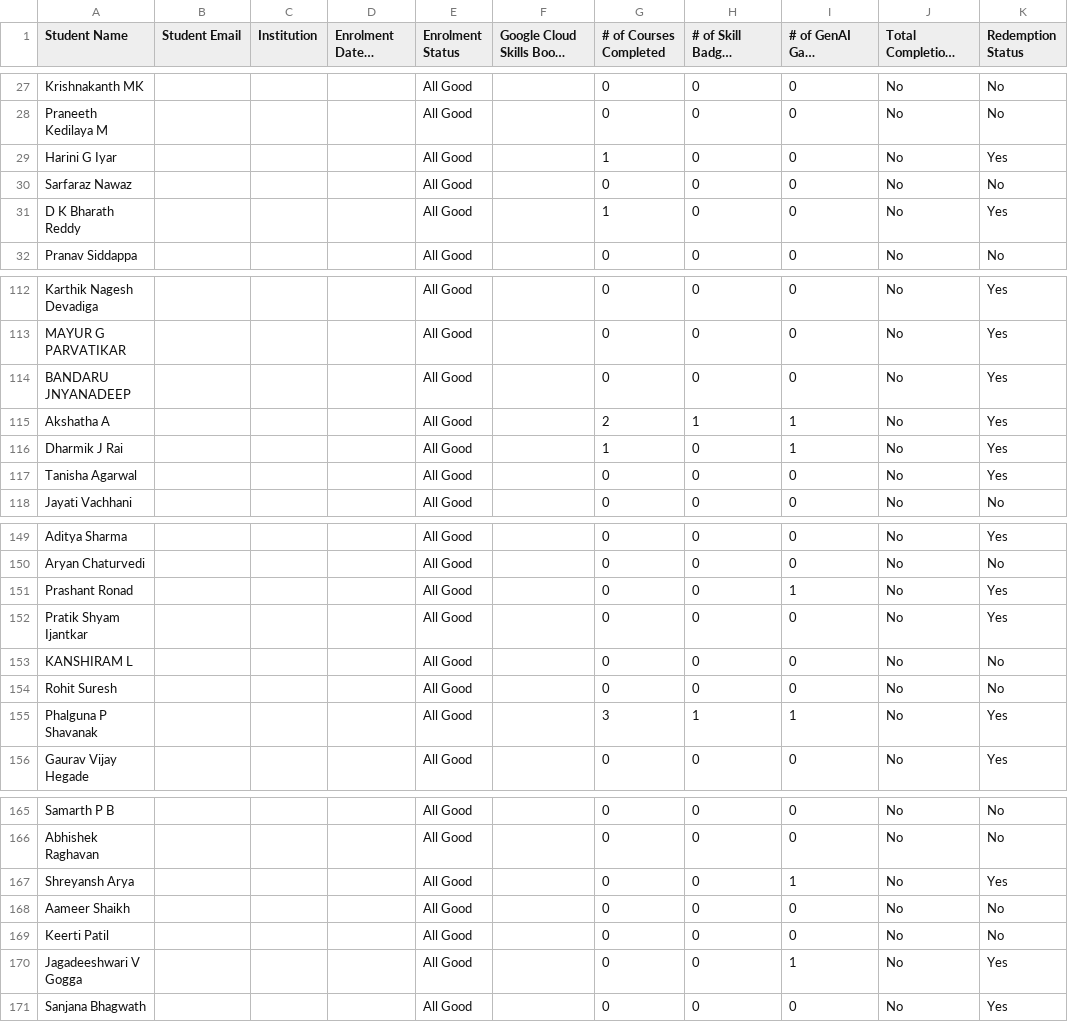
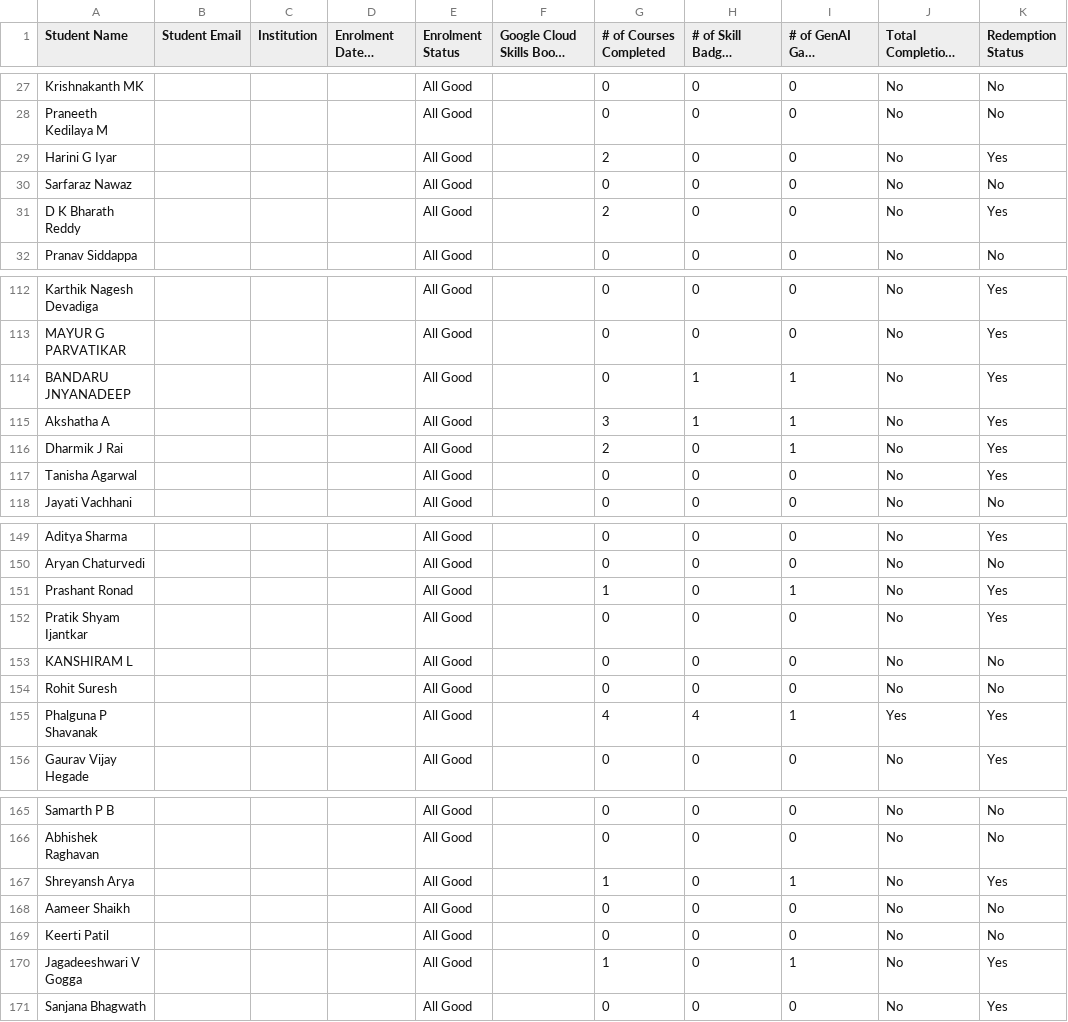
Before and after one commit to DSCRV/GCSJ, a CSV file: data.csv, drawn as a sheet; only a part is shown, gaps mark what is left out; long unchanged cells end in …; the diff covers the shown part only.

Commit message:
Add leaderboard data for 27/09/23

```diff
--- a/data.csv
+++ b/data.csv
@@ -28,5 +28,5 @@ Krishnakanth MK,,,,All Good,,0,0,0,No,No
 Praneeth Kedilaya M,,,,All Good,,0,0,0,No,No
-Harini G Iyar,,,,All Good,,1,0,0,No,Yes
+Harini G Iyar,,,,All Good,,2,0,0,No,Yes
 Sarfaraz Nawaz,,,,All Good,,0,0,0,No,No
-D K Bharath Reddy,,,,All Good,,1,0,0,No,Yes
+D K Bharath Reddy,,,,All Good,,2,0,0,No,Yes
 Pranav Siddappa,,,,All Good,,0,0,0,No,No
@@ -113,5 +113,5 @@ Karthik Nagesh Devadiga,,,,All Good,,0,0,0,No,Yes
 MAYUR G PARVATIKAR,,,,All Good,,0,0,0,No,Yes
-BANDARU JNYANADEEP,,,,All Good,,0,0,0,No,Yes
-Akshatha A,,,,All Good,,2,1,1,No,Yes
-Dharmik J Rai,,,,All Good,,1,0,1,No,Yes
+BANDARU JNYANADEEP,,,,All Good,,0,1,1,No,Yes
+Akshatha A,,,,All Good,,3,1,1,No,Yes
+Dharmik J Rai,,,,All Good,,2,0,1,No,Yes
 Tanisha Agarwal,,,,All Good,,0,0,0,No,Yes
@@ -150,3 +150,3 @@ Aditya Sharma,,,,All Good,,0,0,0,No,Yes
 Aryan Chaturvedi,,,,All Good,,0,0,0,No,No
-Prashant Ronad,,,,All Good,,0,0,1,No,Yes
+Prashant Ronad,,,,All Good,,1,0,1,No,Yes
 Pratik Shyam Ijantkar,,,,All Good,,0,0,0,No,Yes
@@ -154,3 +154,3 @@ KANSHIRAM L,,,,All Good,,0,0,0,No,No
 Rohit Suresh,,,,All Good,,0,0,0,No,No
-Phalguna P Shavanak,,,,All Good,,3,1,1,No,Yes
+Phalguna P Shavanak,,,,All Good,,4,4,1,Yes,Yes
 Gaurav Vijay Hegade,,,,All Good,,0,0,0,No,Yes
@@ -166,6 +166,6 @@ Samarth P B,,,,All Good,,0,0,0,No,No
 Abhishek Raghavan,,,,All Good,,0,0,0,No,No
-Shreyansh Arya,,,,All Good,,0,0,1,No,Yes
+Shreyansh Arya,,,,All Good,,1,0,1,No,Yes
 Aameer Shaikh,,,,All Good,,0,0,0,No,No
 Keerti Patil,,,,All Good,,0,0,0,No,No
-Jagadeeshwari V Gogga,,,,All Good,,0,0,1,No,Yes
+Jagadeeshwari V Gogga,,,,All Good,,1,0,1,No,Yes
 Sanjana Bhagwath,,,,All Good,,0,0,0,No,Yes
```
Also changed, not shown: 5 edited cells elsewhere in this file.
